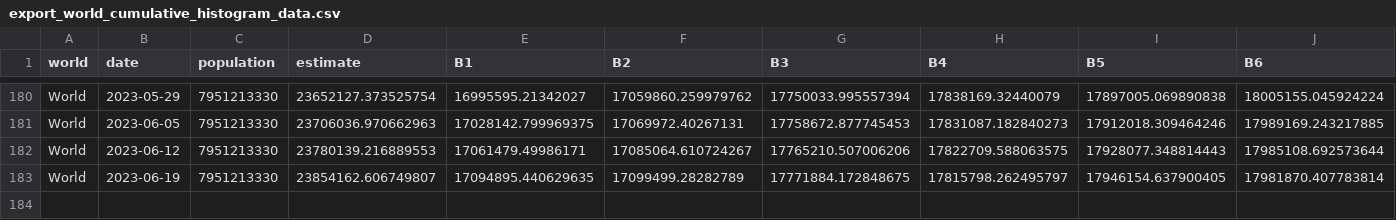
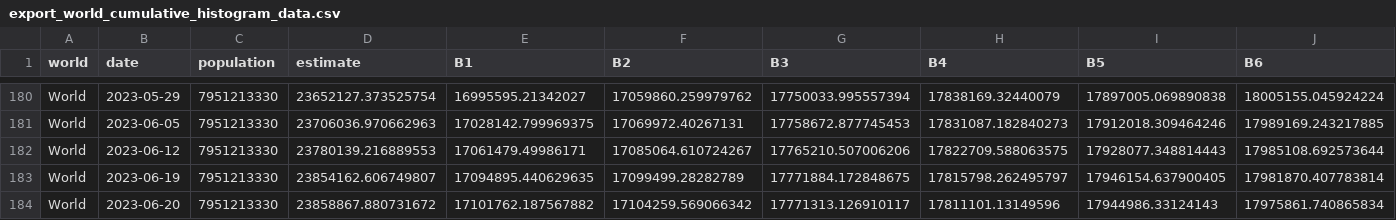
Before and after one commit to PaulMainwood/covid-19-the-economist-global-excess-deaths-model, a CSV file: output-data/export_world_cumulative_histogram_data.csv, drawn as a sheet; only a part is shown, gaps mark what is left out; rows hold the shown columns only; the diff names each change by its address in the sheet, - before the commit and + after, or states it on an @@ line.

```diff
--- a/output-data/export_world_cumulative_histogram_data.csv
+++ b/output-data/export_world_cumulative_histogram_data.csv
+row 184: World | 2023-06-20 | 7951213330 | 23858867.880731672 | 17101762.187567882 | 17104259.569066342 | 17771313.126910117 | 17811101.13149596 | 17944986.33124143 | 17975861.740865834
```
Also changed, not shown: output-data/output-by-alternative-regions/export_regions_un_subregion.csv, output-data/output-by-alternative-regions/export_regions_un_subregion_cumulative.csv, 56 other files.
